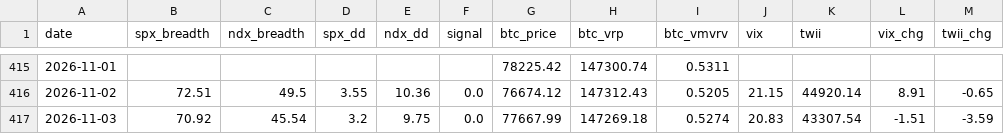
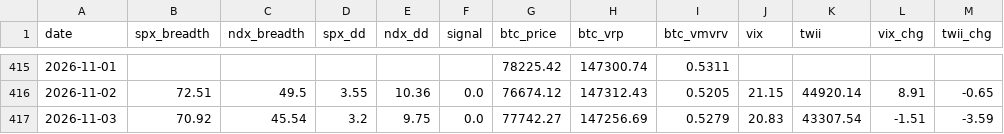
Before and after one commit to luke120513-sys/dip-signal, a CSV file: history.csv, drawn as a sheet; only a part is shown, gaps mark what is left out; the diff names each change by its address in the sheet, - before the commit and + after, or states it on an @@ line.

```diff
--- a/history.csv
+++ b/history.csv
-G417 (btc_price): 77667.99
+G417 (btc_price): 77742.27
-H417 (btc_vrp): 147269.18
+H417 (btc_vrp): 147256.69
-I417 (btc_vmvrv): 0.5274
+I417 (btc_vmvrv): 0.5279
```
Also changed, not shown: 3 other files.
